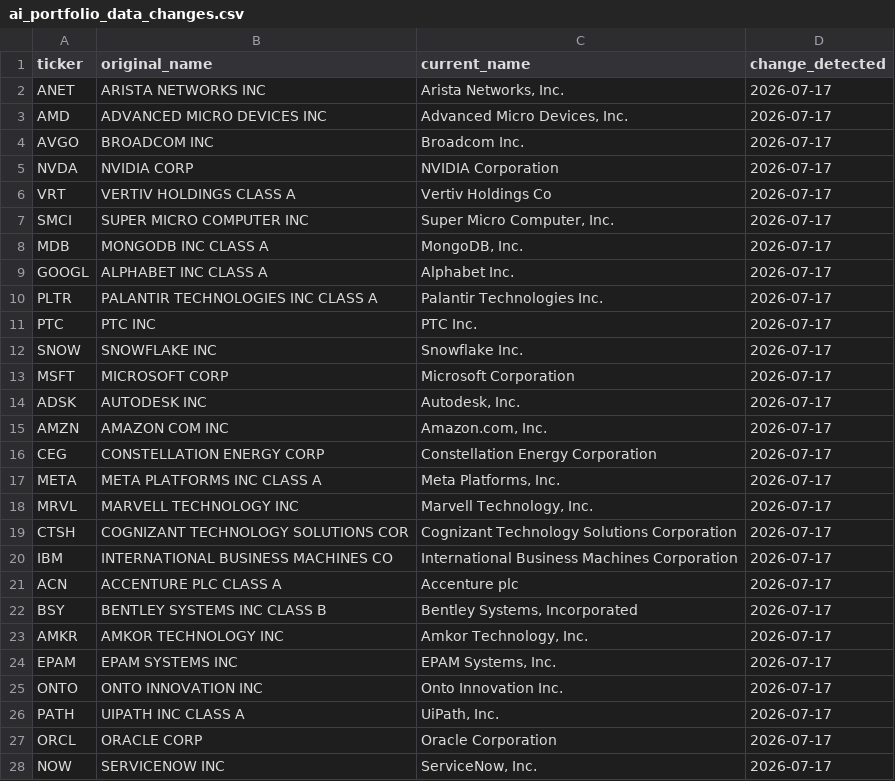
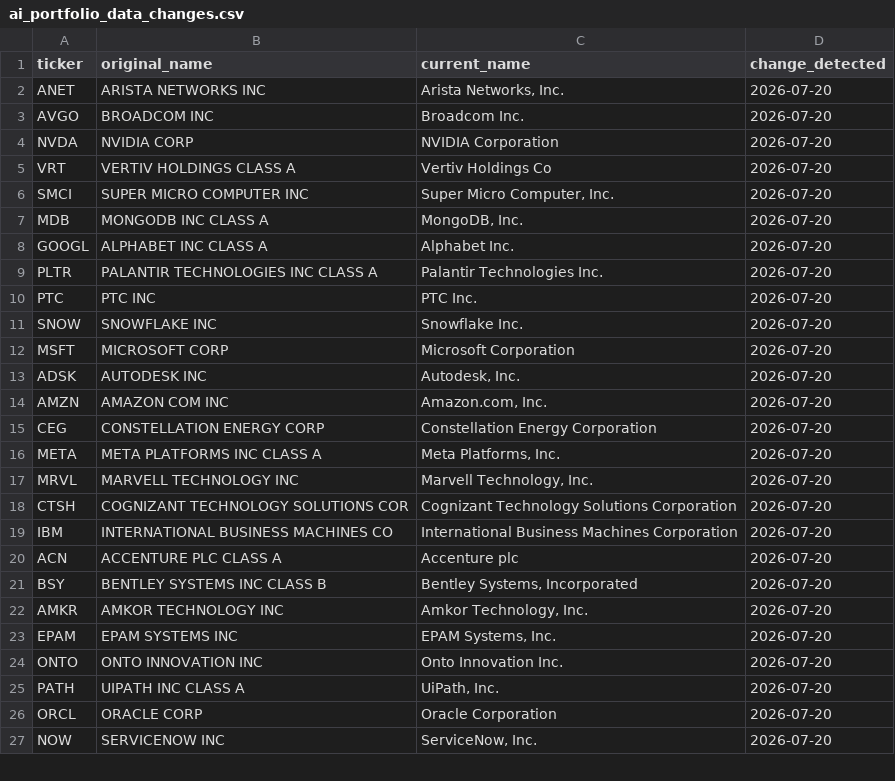
Before and after one commit to nitishrsinha/nitishrsinha.github.io, a CSV file: files/ai_portfolio_data_changes.csv, drawn as a sheet; only a part is shown; the diff covers the shown part only.

```diff
--- a/files/ai_portfolio_data_changes.csv
+++ b/files/ai_portfolio_data_changes.csv
@@ -1,28 +1,27 @@
 ticker,original_name,current_name,change_detected
-ANET,ARISTA NETWORKS INC,"Arista Networks, Inc.",2026-07-17
-AMD,ADVANCED MICRO DEVICES INC,"Advanced Micro Devices, Inc.",2026-07-17
-AVGO,BROADCOM INC,Broadcom Inc.,2026-07-17
-NVDA,NVIDIA CORP,NVIDIA Corporation,2026-07-17
-VRT,VERTIV HOLDINGS CLASS A,Vertiv Holdings Co,2026-07-17
-SMCI,SUPER MICRO COMPUTER INC,"Super Micro Computer, Inc.",2026-07-17
-MDB,MONGODB INC CLASS A,"MongoDB, Inc.",2026-07-17
-GOOGL,ALPHABET INC CLASS A,Alphabet Inc.,2026-07-17
-PLTR,PALANTIR TECHNOLOGIES INC CLASS A,Palantir Technologies Inc.,2026-07-17
-PTC,PTC INC,PTC Inc.,2026-07-17
-SNOW,SNOWFLAKE INC,Snowflake Inc.,2026-07-17
-MSFT,MICROSOFT CORP,Microsoft Corporation,2026-07-17
-ADSK,AUTODESK INC,"Autodesk, Inc.",2026-07-17
-AMZN,AMAZON COM INC,"Amazon.com, Inc.",2026-07-17
-CEG,CONSTELLATION ENERGY CORP,Constellation Energy Corporation,2026-07-17
-META,META PLATFORMS INC CLASS A,"Meta Platforms, Inc.",2026-07-17
-MRVL,MARVELL TECHNOLOGY INC,"Marvell Technology, Inc.",2026-07-17
-CTSH,COGNIZANT TECHNOLOGY SOLUTIONS COR,Cognizant Technology Solutions Corporation,2026-07-17
-IBM,INTERNATIONAL BUSINESS MACHINES CO,International Business Machines Corporation,2026-07-17
-ACN,ACCENTURE PLC CLASS A,Accenture plc,2026-07-17
-BSY,BENTLEY SYSTEMS INC CLASS B,"Bentley Systems, Incorporated",2026-07-17
-AMKR,AMKOR TECHNOLOGY INC,"Amkor Technology, Inc.",2026-07-17
-EPAM,EPAM SYSTEMS INC,"EPAM Systems, Inc.",2026-07-17
-ONTO,ONTO INNOVATION INC,Onto Innovation Inc.,2026-07-17
-PATH,UIPATH INC CLASS A,"UiPath, Inc.",2026-07-17
-ORCL,ORACLE CORP,Oracle Corporation,2026-07-17
-NOW,SERVICENOW INC,"ServiceNow, Inc.",2026-07-17
+ANET,ARISTA NETWORKS INC,"Arista Networks, Inc.",2026-07-20
+AVGO,BROADCOM INC,Broadcom Inc.,2026-07-20
+NVDA,NVIDIA CORP,NVIDIA Corporation,2026-07-20
+VRT,VERTIV HOLDINGS CLASS A,Vertiv Holdings Co,2026-07-20
+SMCI,SUPER MICRO COMPUTER INC,"Super Micro Computer, Inc.",2026-07-20
+MDB,MONGODB INC CLASS A,"MongoDB, Inc.",2026-07-20
+GOOGL,ALPHABET INC CLASS A,Alphabet Inc.,2026-07-20
+PLTR,PALANTIR TECHNOLOGIES INC CLASS A,Palantir Technologies Inc.,2026-07-20
+PTC,PTC INC,PTC Inc.,2026-07-20
+SNOW,SNOWFLAKE INC,Snowflake Inc.,2026-07-20
+MSFT,MICROSOFT CORP,Microsoft Corporation,2026-07-20
+ADSK,AUTODESK INC,"Autodesk, Inc.",2026-07-20
+AMZN,AMAZON COM INC,"Amazon.com, Inc.",2026-07-20
+CEG,CONSTELLATION ENERGY CORP,Constellation Energy Corporation,2026-07-20
+META,META PLATFORMS INC CLASS A,"Meta Platforms, Inc.",2026-07-20
+MRVL,MARVELL TECHNOLOGY INC,"Marvell Technology, Inc.",2026-07-20
+CTSH,COGNIZANT TECHNOLOGY SOLUTIONS COR,Cognizant Technology Solutions Corporation,2026-07-20
+IBM,INTERNATIONAL BUSINESS MACHINES CO,International Business Machines Corporation,2026-07-20
+ACN,ACCENTURE PLC CLASS A,Accenture plc,2026-07-20
+BSY,BENTLEY SYSTEMS INC CLASS B,"Bentley Systems, Incorporated",2026-07-20
+AMKR,AMKOR TECHNOLOGY INC,"Amkor Technology, Inc.",2026-07-20
+EPAM,EPAM SYSTEMS INC,"EPAM Systems, Inc.",2026-07-20
+ONTO,ONTO INNOVATION INC,Onto Innovation Inc.,2026-07-20
+PATH,UIPATH INC CLASS A,"UiPath, Inc.",2026-07-20
+ORCL,ORACLE CORP,Oracle Corporation,2026-07-20
+NOW,SERVICENOW INC,"ServiceNow, Inc.",2026-07-20
```
Also changed, not shown: 1 removed row and 10 edited cells elsewhere in this file, files/ai_portfolio_data_weights.csv, 3 other files.
